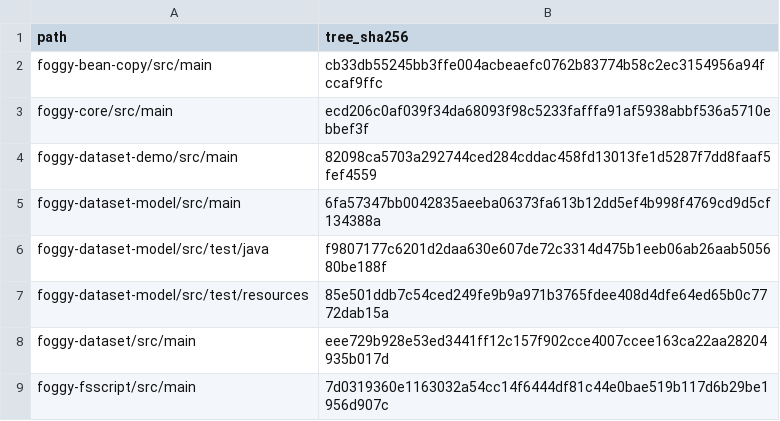
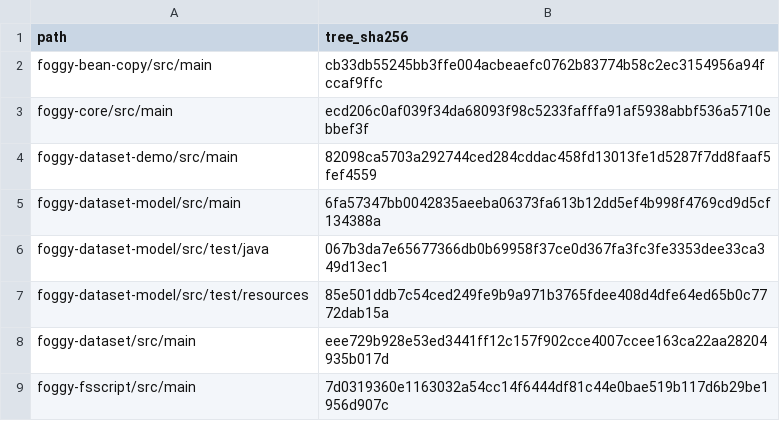
Before and after one commit to foggy-projects/foggy-data-mcp-bridge, a TSV file: scripts/v934/step4/successor/database-matrix-protected-trees.tsv, drawn as a sheet.

```diff
--- a/scripts/v934/step4/successor/database-matrix-protected-trees.tsv
+++ b/scripts/v934/step4/successor/database-matrix-protected-trees.tsv
@@ -5,3 +5,3 @@ foggy-dataset-demo/src/main	82098ca5703a292744ced284cddac458fd13013fe1d5287f7dd8
 foggy-dataset-model/src/main	6fa57347bb0042835aeeba06373fa613b12dd5ef4b998f4769cd9d5cf134388a
-foggy-dataset-model/src/test/java	f9807177c6201d2daa630e607de72c3314d475b1eeb06ab26aab505680be188f
+foggy-dataset-model/src/test/java	067b3da7e65677366db0b69958f37ce0d367fa3fc3fe3353dee33ca349d13ec1
 foggy-dataset-model/src/test/resources	85e501ddb7c54ced249fe9b9a971b3765fdee408d4dfe64ed65b0c7772dab15a
```
Also changed, not shown: scripts/v934/step4/successor/database-matrix-source-amendment.tsv, scripts/v934/step4/successor/declared-amendments.tsv, 12 other files.
